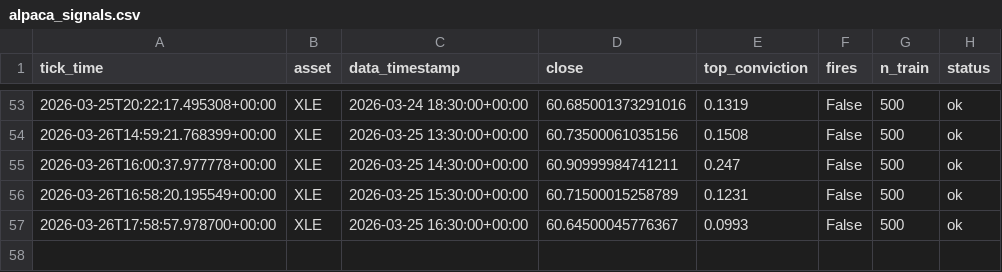
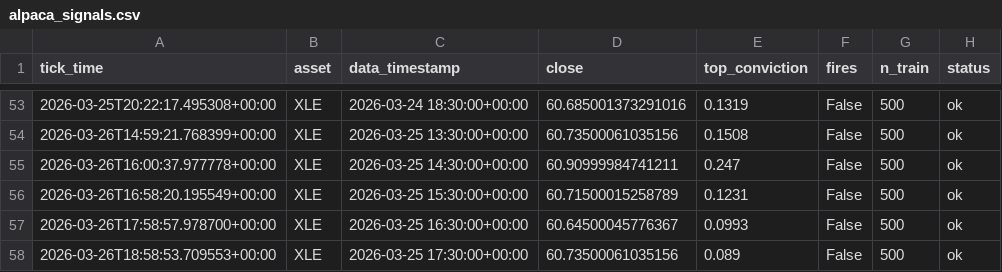
Before and after one commit to dhardestylewis/trading_research, a CSV file: reports/canary/alpaca_signals.csv, drawn as a sheet; only a part is shown, gaps mark what is left out.

```diff
--- a/reports/canary/alpaca_signals.csv
+++ b/reports/canary/alpaca_signals.csv
@@ -57 +57,2 @@ tick_time,asset,data_timestamp,close,top_conviction,fires,n_train,status
 2026-03-26T17:58:57.978700+00:00,XLE,2026-03-25 16:30:00+00:00,60.64500045776367,0.0993,False,500,ok
+2026-03-26T18:58:53.709553+00:00,XLE,2026-03-25 17:30:00+00:00,60.73500061035156,0.089,False,500,ok
```
Also changed, not shown: 1 other file.
